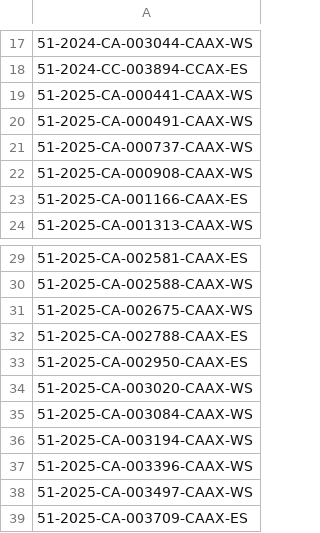
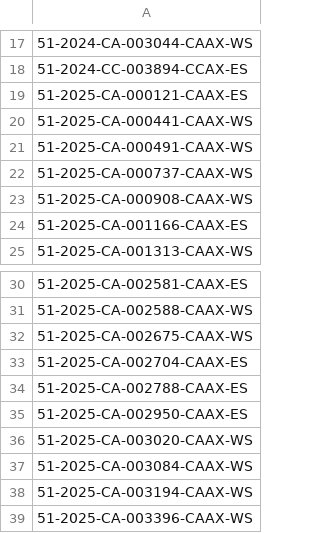
Before and after one commit to figlesias7/realforeclose-pasco, a CSV file: data/all_seen.csv, drawn as a sheet; only a part is shown, gaps mark what is left out; the shorter side is filled out with more unchanged rows; the diff names each change by its address in the sheet, - before the commit and + after, or states it on an @@ line.

```diff
--- a/data/all_seen.csv
+++ b/data/all_seen.csv
+row 19: 51-2025-CA-000121-CAAX-ES
+row 33: 51-2025-CA-002704-CAAX-ES
```
Also changed, not shown: data/event_log.csv, 3 other files.
